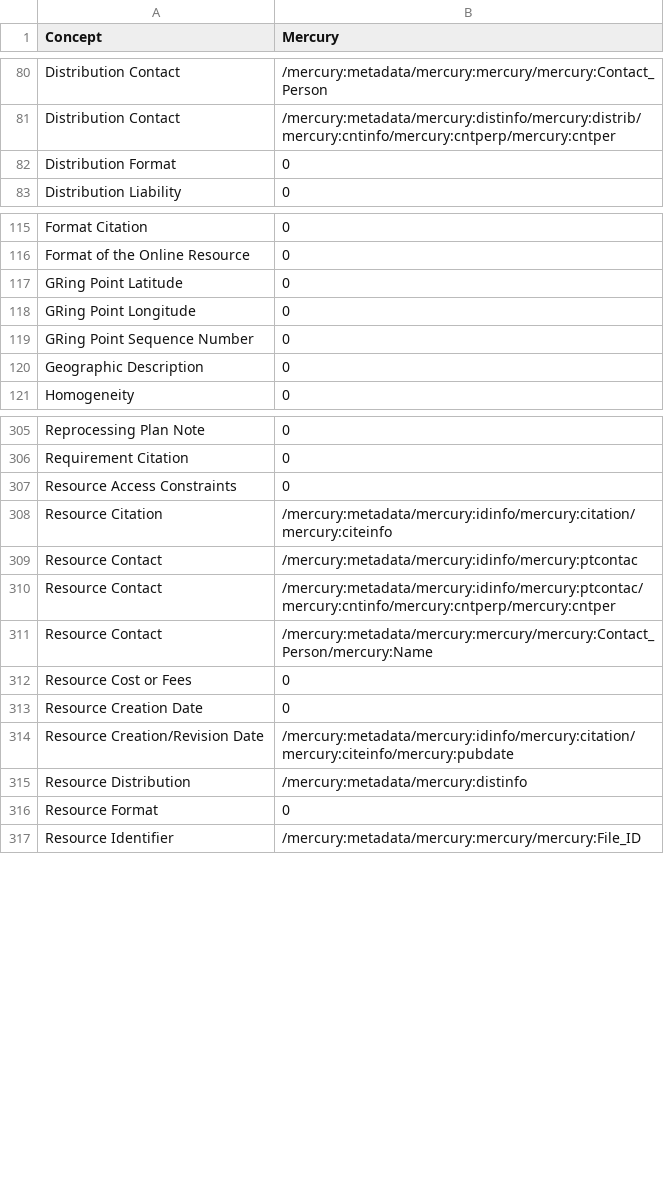
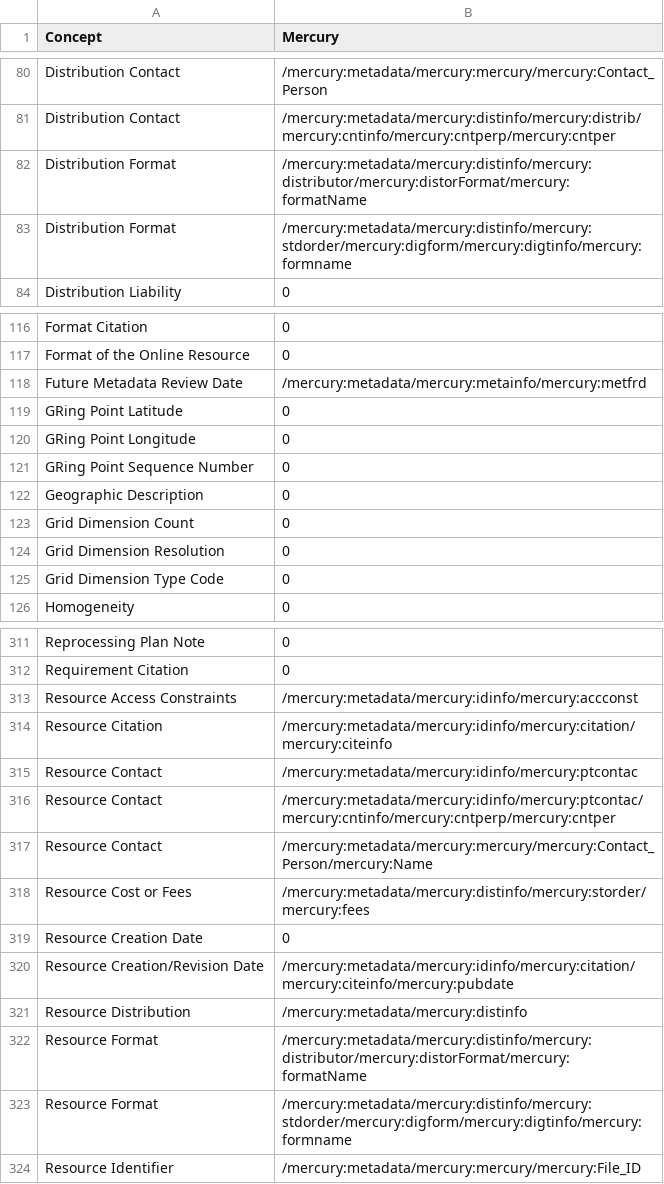
Before and after one commit to scgordon/ConceptMining, a CSV file: DISC/dialectMercury.csv, drawn as a sheet; only a part is shown, gaps mark what is left out; the diff covers the shown part only.

```diff
--- a/DISC/dialectMercury.csv
+++ b/DISC/dialectMercury.csv
@@ -81,3 +81,4 @@ Distribution Contact,/mercury:metadata/mercury:mercury/mercury:Contact_Person
 Distribution Contact,/mercury:metadata/mercury:distinfo/mercury:distrib/mercury:cntinfo/mercury:cntperp/mercury:cntper,
-Distribution Format,0,
+Distribution Format,/mercury:metadata/mercury:distinfo/mercury:distributor/mercury:distorFormat/mercury:formatName
+Distribution Format,/mercury:metadata/mercury:distinfo/mercury:stdorder/mercury:digform/mercury:digtinfo/mercury:formname,
 Distribution Liability,0,
@@ -116,2 +117,3 @@ Format Citation,0,
 Format of the Online Resource,0,
+Future Metadata Review Date,/mercury:metadata/mercury:metainfo/mercury:metfrd,
 GRing Point Latitude,0,
@@ -120,2 +122,5 @@ GRing Point Sequence Number,0,
 Geographic Description,0,
+Grid Dimension Count,0,
+Grid Dimension Resolution,0,
+Grid Dimension Type Code,0,
 Homogeneity,0,
@@ -306,3 +312,3 @@ Reprocessing Plan Note,0,
 Requirement Citation,0,
-Resource Access Constraints,0,
+Resource Access Constraints,/mercury:metadata/mercury:idinfo/mercury:accconst,
 Resource Citation,/mercury:metadata/mercury:idinfo/mercury:citation/mercury:citeinfo,
@@ -311,3 +317,3 @@ Resource Contact,/mercury:metadata/mercury:idinfo/mercury:ptcontac/mercury:cntin
 Resource Contact,/mercury:metadata/mercury:mercury/mercury:Contact_Person/mercury:Name,
-Resource Cost or Fees,0,
+Resource Cost or Fees,/mercury:metadata/mercury:distinfo/mercury:storder/mercury:fees,
 Resource Creation Date,0,
@@ -315,3 +321,4 @@ Resource Creation/Revision Date,/mercury:metadata/mercury:idinfo/mercury:citatio
 Resource Distribution,/mercury:metadata/mercury:distinfo,
-Resource Format,0,
+Resource Format,/mercury:metadata/mercury:distinfo/mercury:distributor/mercury:distorFormat/mercury:formatName
+Resource Format,/mercury:metadata/mercury:distinfo/mercury:stdorder/mercury:digform/mercury:digtinfo/mercury:formname,
 Resource Identifier,/mercury:metadata/mercury:mercury/mercury:File_ID
```
Also changed, not shown: 1 added row and 15 edited cells elsewhere in this file, data/DataOne/CLOEBIRD_EML_data.csv, data/DataOne/GLEON_EML_data.csv, 26 other files.
